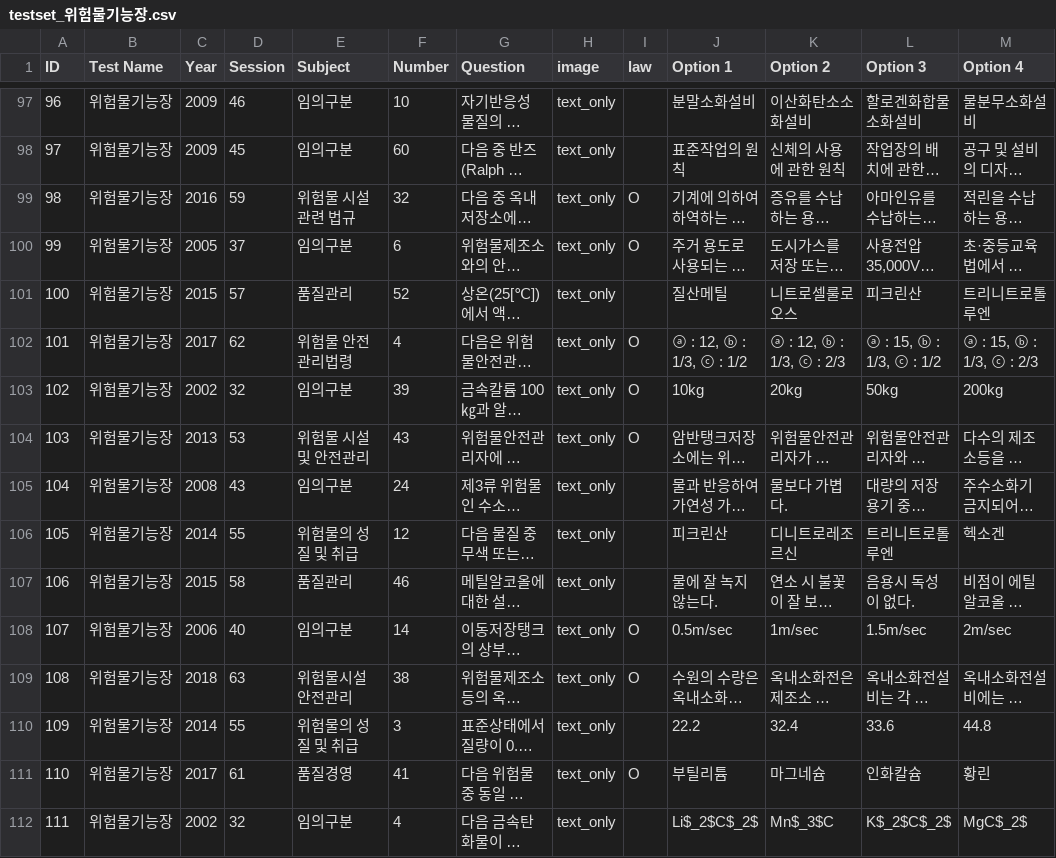
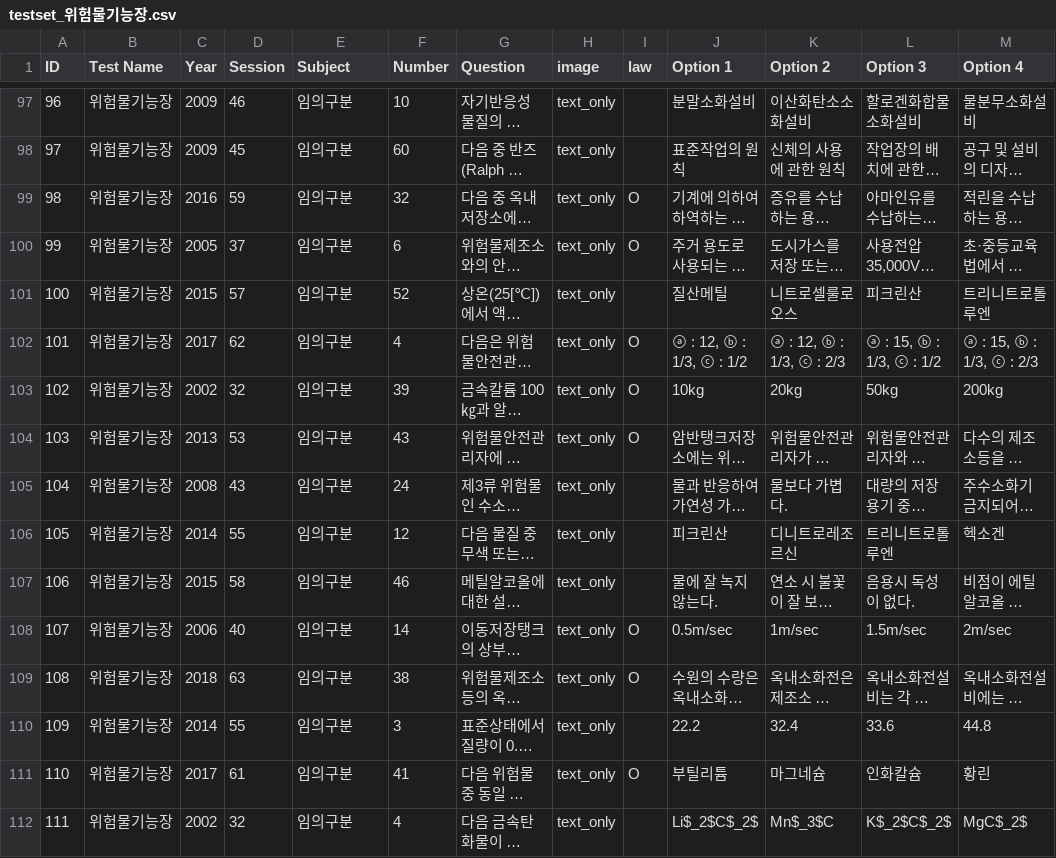
Before and after one commit to big1248/benchmark_visualizer_streamlit, a CSV file: data/testset_위험물기능장.csv, drawn as a sheet; only a part is shown, gaps mark what is left out; long unchanged cells end in …; the diff covers the shown part only; the diff names each change by its address in the sheet, - before the commit and + after, or states it on an @@ line.

```diff
--- a/data/testset_위험물기능장.csv
+++ b/data/testset_위험물기능장.csv
-E99 (Subject): 위험물 시설 관련 법규
+E99 (Subject): 임의구분
-E101 (Subject): 품질관리
+E101 (Subject): 임의구분
-E102 (Subject): 위험물 안전관리법령
+E102 (Subject): 임의구분
-E104 (Subject): 위험물 시설 및 안전관리
+E104 (Subject): 임의구분
-E106 (Subject): 위험물의 성질 및 취급
+E106 (Subject): 임의구분
-E107 (Subject): 품질관리
+E107 (Subject): 임의구분
-E109 (Subject): 위험물시설 안전관리
+E109 (Subject): 임의구분
-E110 (Subject): 위험물의 성질 및 취급
+E110 (Subject): 임의구분
-E111 (Subject): 품질경영
+E111 (Subject): 임의구분
```
Also changed, not shown: 146 edited cells elsewhere in this file.
